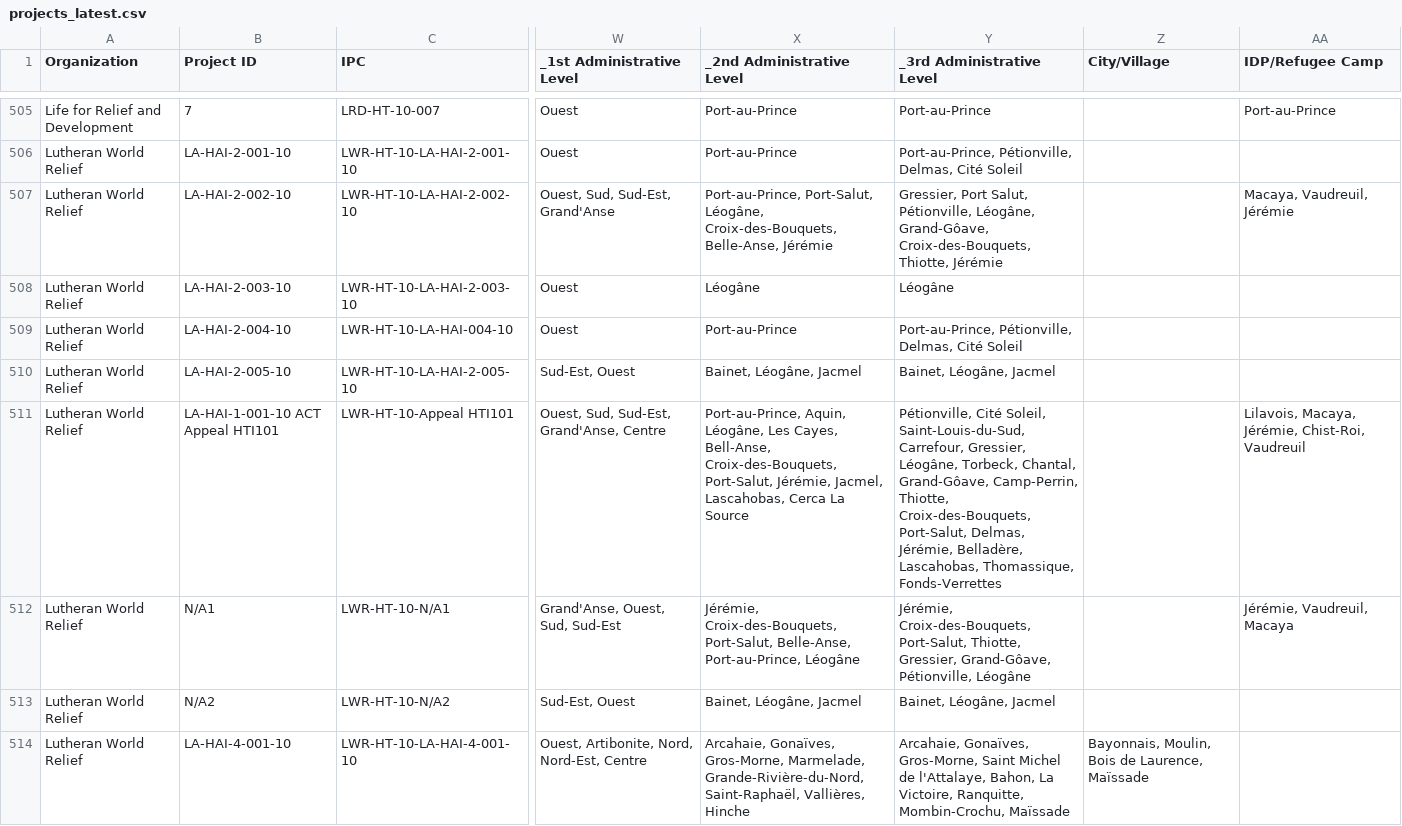
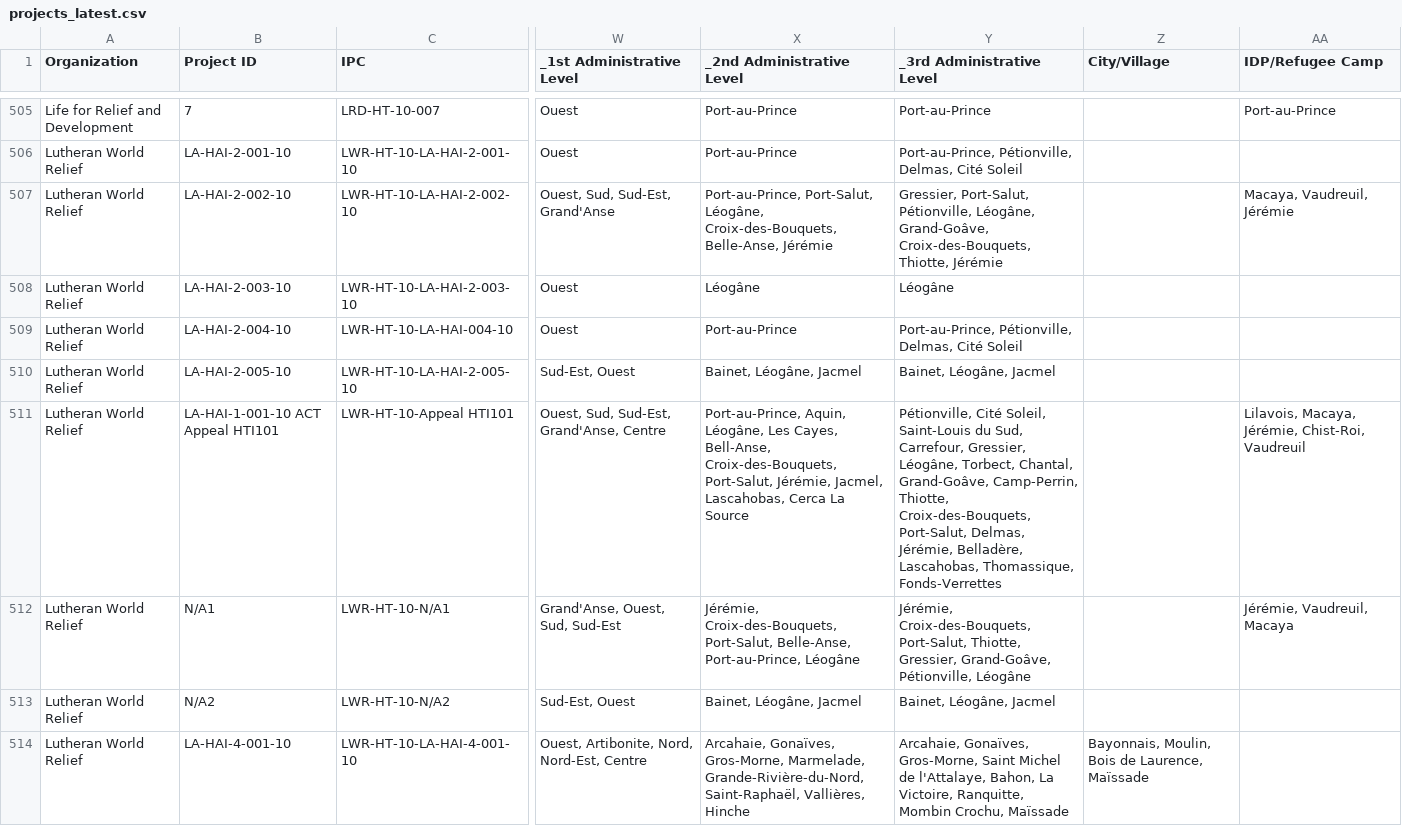
Before and after one commit to Vizzuality/iom, a CSV file: db/data/projects_latest.csv, drawn as a sheet; only a part is shown, gaps mark what is left out; the diff covers the shown part only; the diff names each change by its address in the sheet, - before the commit and + after, or states it on an @@ line.

```diff
--- a/db/data/projects_latest.csv
+++ b/db/data/projects_latest.csv
-Y507 (_3rd Administrative Level): Gressier, Port Salut, Pétionville, Léogâne, Grand-Gôave, Croix-des-Bouquets, Thiotte,…
+Y507 (_3rd Administrative Level): Gressier, Port-Salut, Pétionville, Léogâne, Grand-Goâve, Croix-des-Bouquets, Thiotte,…
-Y511 (_3rd Administrative Level): …Cité Soleil, Saint-Louis-du-Sud, Carrefour, Gressier, Léogâne, Torbeck, Chantal, Grand-Gôave, Camp-Perrin, Thiotte,…
+Y511 (_3rd Administrative Level): …Cité Soleil, Saint-Louis du Sud, Carrefour, Gressier, Léogâne, Torbect, Chantal, Grand-Goâve, Camp-Perrin, Thiotte,…
-Y512 (_3rd Administrative Level): …Thiotte, Gressier, Grand-Gôave, Pétionville, Léogâne
+Y512 (_3rd Administrative Level): …Thiotte, Gressier, Grand-Goâve, Pétionville, Léogâne
-Y514 (_3rd Administrative Level): …Victoire, Ranquitte, Mombin-Crochu, Maïssade
+Y514 (_3rd Administrative Level): …Victoire, Ranquitte, Mombin Crochu, Maïssade
```
Also changed, not shown: 106 edited cells elsewhere in this file, db/data/gadm_data/gadm_level3.csv, 1 other file.
